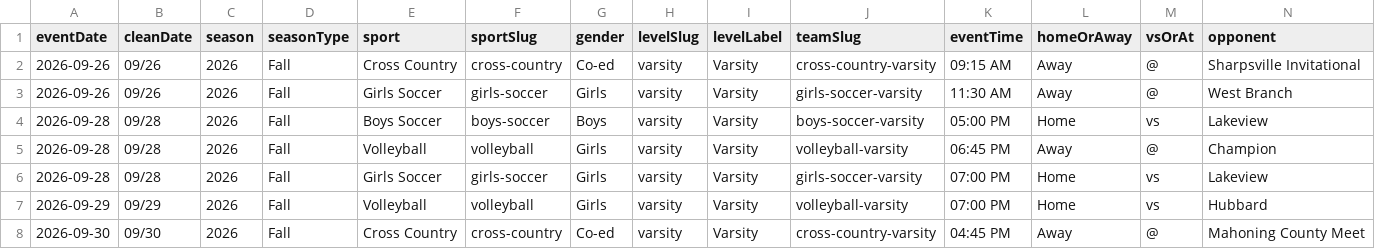
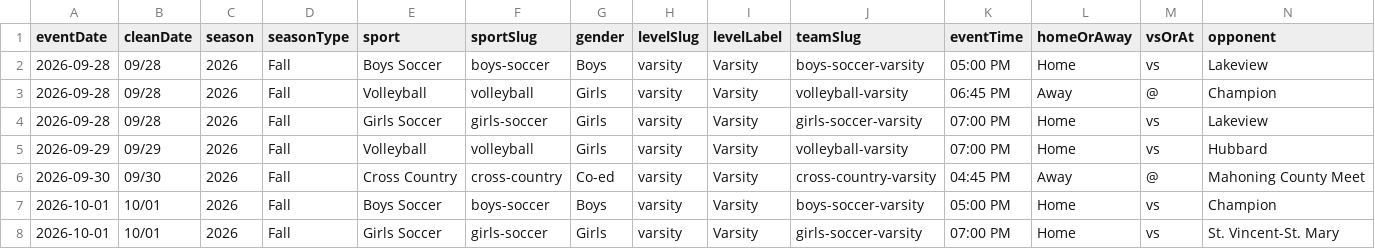
Before and after one commit to nruggieri-poland/schedules, a CSV file: rollups/varsity/upcoming.csv, drawn as a sheet; only a part is shown; the shorter side is filled out with more unchanged rows; rows hold the shown columns only; the diff names each change by its address in the sheet, - before the commit and + after, or states it on an @@ line.

```diff
--- a/rollups/varsity/upcoming.csv
+++ b/rollups/varsity/upcoming.csv
-row 2: 2026-09-26 | 09/26 | 2026 | Fall | Cross Country | cross-country | Co-ed | varsity | Varsity | cross-country-varsity | 09:15 AM | Away | @ | Sharpsville Invitational
-row 3: 2026-09-26 | 09/26 | 2026 | Fall | Girls Soccer | girls-soccer | Girls | varsity | Varsity | girls-soccer-varsity | 11:30 AM | Away | @ | West Branch
```
Also changed, not shown: rollups/jv/upcoming.csv, rollups/varsity/gameday.csv, 8 other files.
